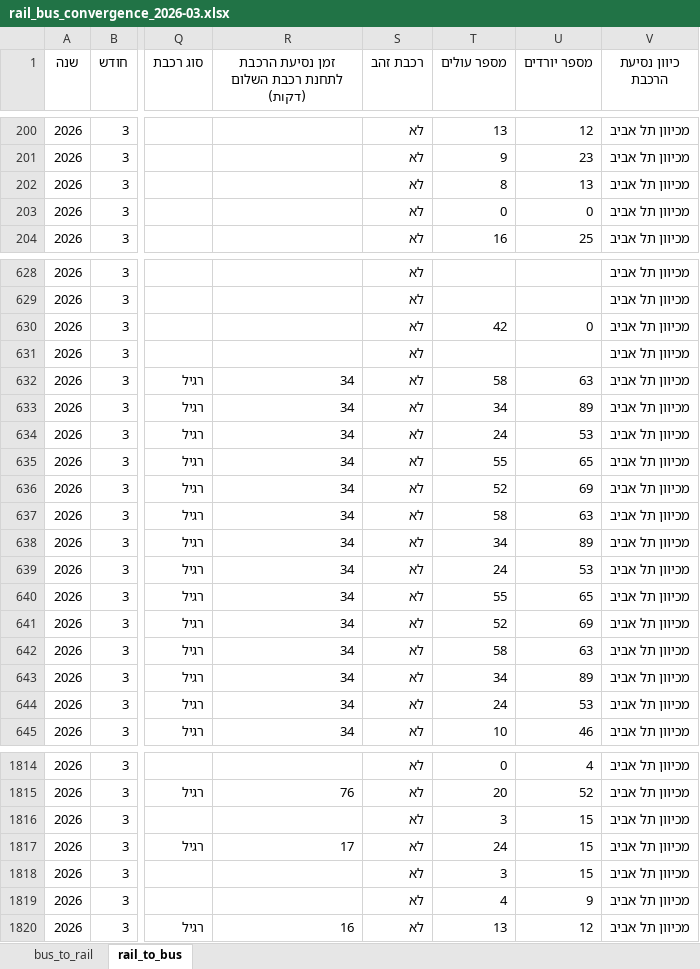
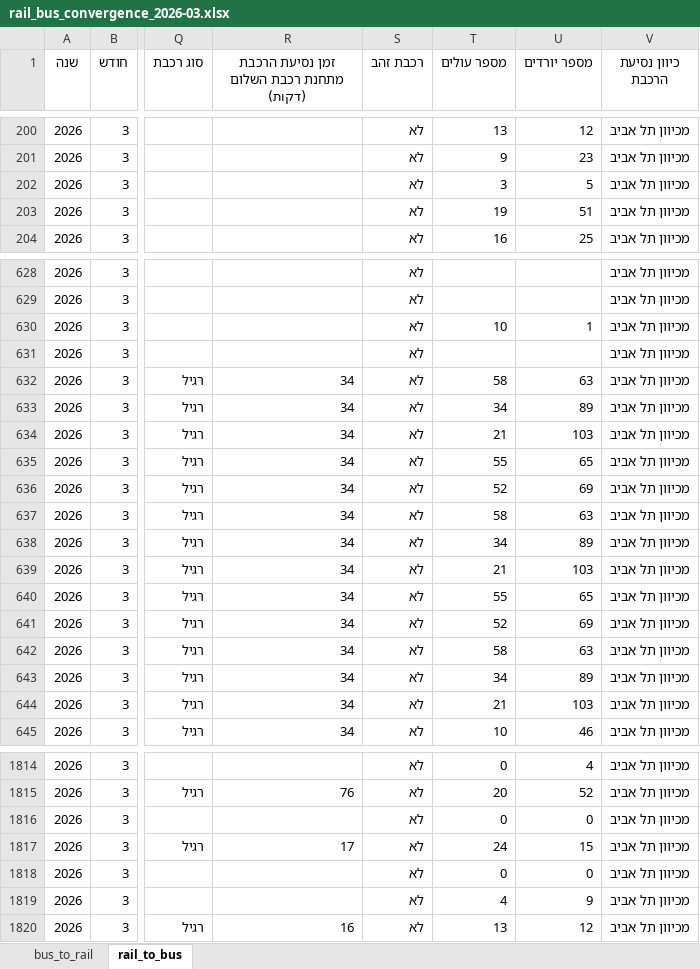
Before and after one commit to AlexILKpmg/Shiluvim-Web, an Excel workbook: tables/rail_bus_convergence_2026-03.xlsx, sheet rail_to_bus, drawn as a sheet; only a part is shown, gaps mark what is left out; values as stored, in another font and other column widths than the file's, no borders; the diff covers the shown part only; the diff names each change by its address in the sheet, - before the commit and + after, or states it on an @@ line.

```diff
--- a/tables/rail_bus_convergence_2026-03.xlsx (sheet rail_to_bus)
+++ b/tables/rail_bus_convergence_2026-03.xlsx (sheet rail_to_bus)
-R1: זמן נסיעת הרכבת לתחנת רכבת השלום (דקות)
+R1: זמן נסיעת הרכבת מתחנת רכבת השלום (דקות)
-T202 (מספר עולים): 8
+T202 (מספר עולים): 3
-U202 (מספר יורדים): 13
+U202 (מספר יורדים): 5
-T203 (מספר עולים): 0
+T203 (מספר עולים): 19
-U203 (מספר יורדים): 0
+U203 (מספר יורדים): 51
-T630 (מספר עולים): 42
+T630 (מספר עולים): 10
-U630 (מספר יורדים): 0
+U630 (מספר יורדים): 1
-T634 (מספר עולים): 24
+T634 (מספר עולים): 21
-U634 (מספר יורדים): 53
+U634 (מספר יורדים): 103
-T639 (מספר עולים): 24
+T639 (מספר עולים): 21
-U639 (מספר יורדים): 53
+U639 (מספר יורדים): 103
-T644 (מספר עולים): 24
+T644 (מספר עולים): 21
-U644 (מספר יורדים): 53
+U644 (מספר יורדים): 103
-T1816 (מספר עולים): 3
+T1816 (מספר עולים): 0
-U1816 (מספר יורדים): 15
+U1816 (מספר יורדים): 0
-T1818 (מספר עולים): 3
+T1818 (מספר עולים): 0
-U1818 (מספר יורדים): 15
+U1818 (מספר יורדים): 0
```
Also changed, not shown: 71 edited cells elsewhere in this sheet, sheet bus_to_rail, tables/rail_bus_convergence_2026-02.xlsx, 18 other files.
